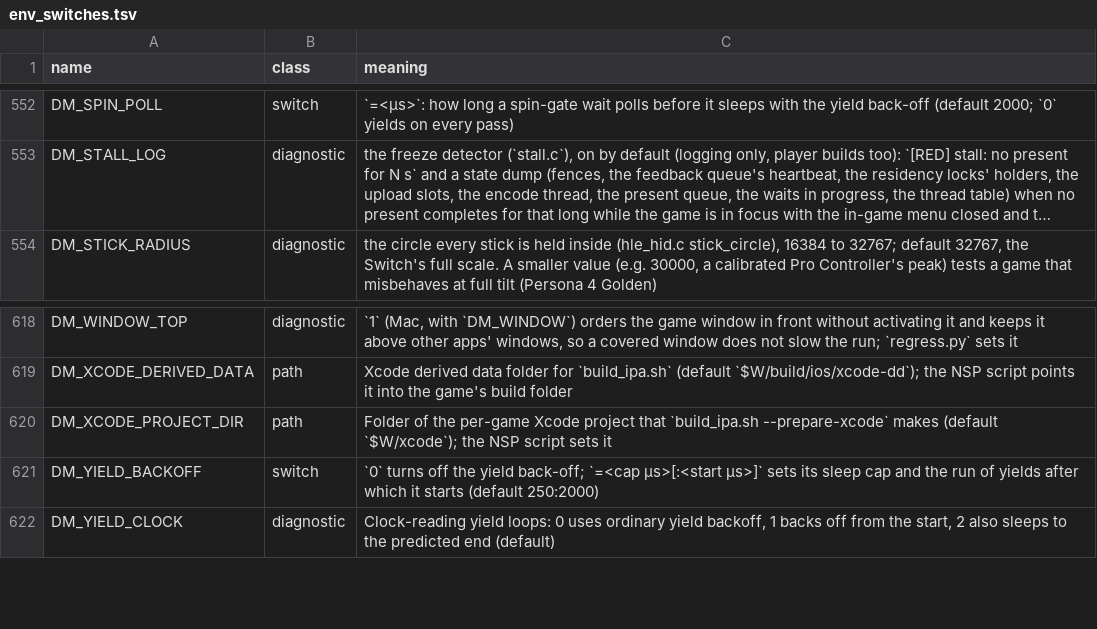
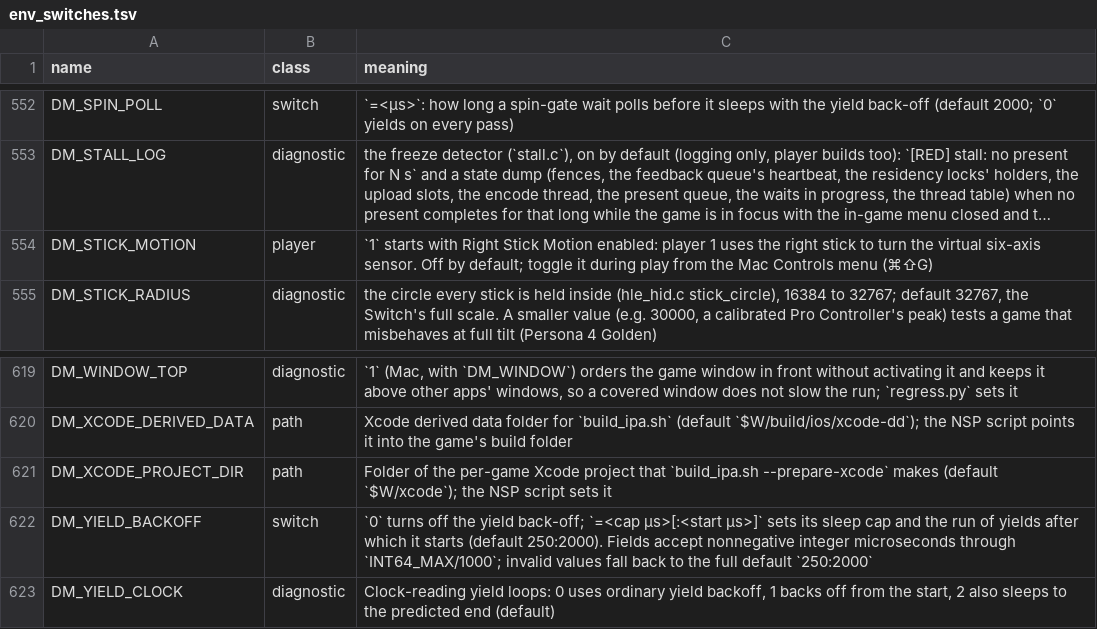
Before and after one commit to kencalx/NX18, a TSV file: docs/env_switches.tsv, drawn as a sheet; only a part is shown, gaps mark what is left out; long unchanged cells end in …; addresses are those after the commit; the diff names each change by its address in the sheet, - before the commit and + after, or states it on an @@ line.

```diff
--- a/docs/env_switches.tsv
+++ b/docs/env_switches.tsv
+row 554: DM_STICK_MOTION | player | `1` starts with Right Stick Motion enabled: player 1 uses the right stick to turn the virtual six-axis sensor. Off by default; toggle it during play from the Mac Controls menu (⌘⇧G)
-C622 (meaning): …starts (default 250:2000)
+C622 (meaning): …starts (default 250:2000). Fields accept nonnegative integer microseconds through `INT64_MAX/1000`; invalid values fall back to the full default `250:2000`
```
Also changed, not shown: 50 other files.
